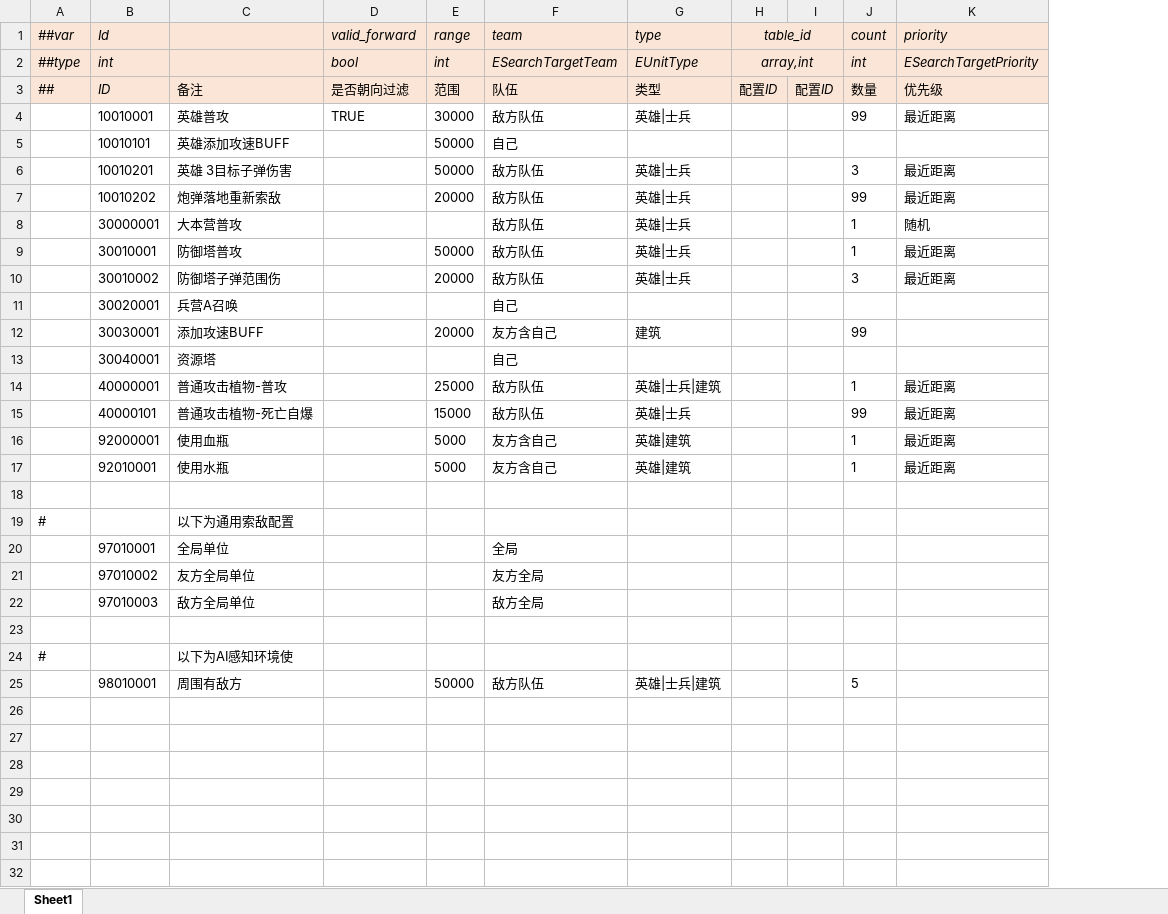
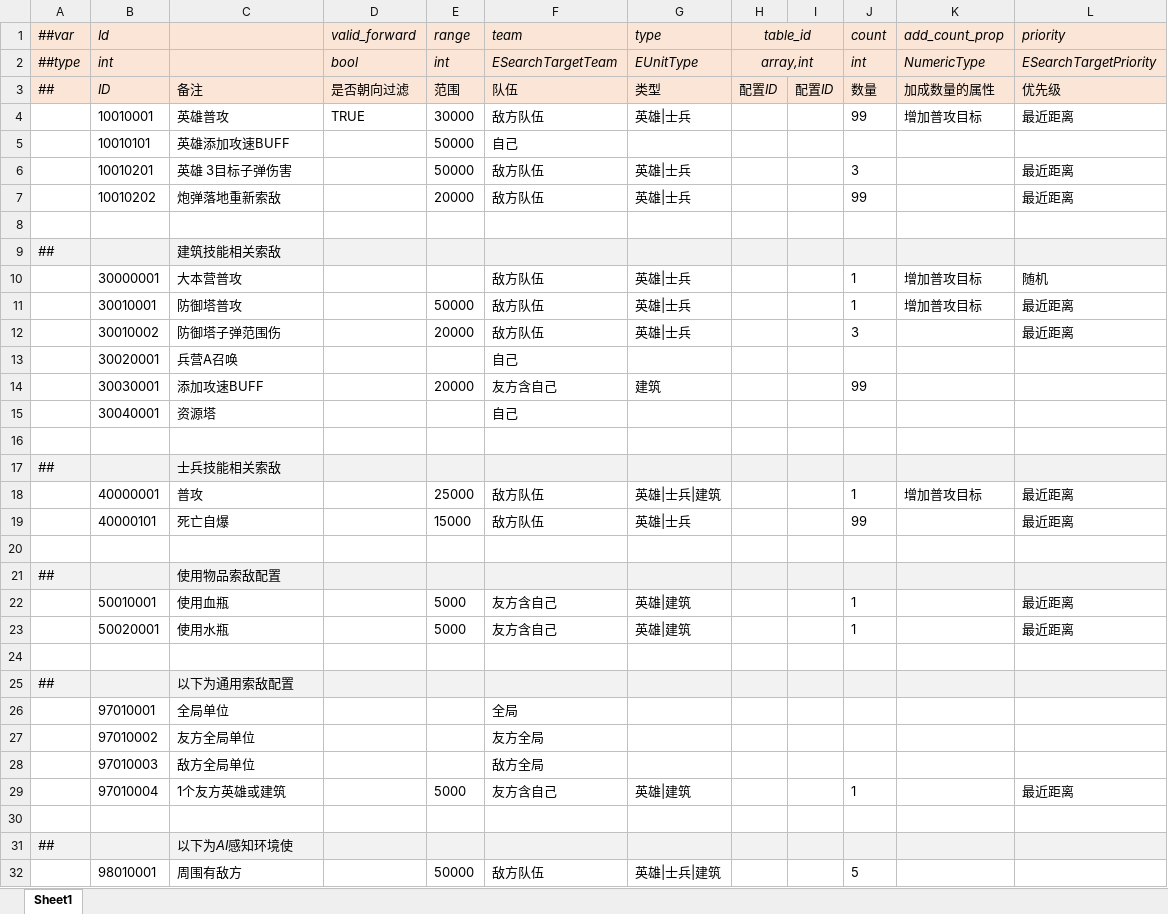
Before and after one commit to alsostone/com.stone.et8, an Excel workbook: Unity/Assets/Config/Excel/Datas/Skill/Search.xlsx, sheet Sheet1, drawn as a sheet; values as stored, in another font and other column widths than the file's, no borders; removed rows and columns are numbered as before the commit, all else as after; the diff names each change by its address in the sheet, - before the commit and + after, or states it on an @@ line.

```diff
--- a/Unity/Assets/Config/Excel/Datas/Skill/Search.xlsx (sheet Sheet1)
+++ b/Unity/Assets/Config/Excel/Datas/Skill/Search.xlsx (sheet Sheet1)
+column K (add_count_prop), rows 2-4: NumericType | 加成数量的属性 | 增加普攻目标; rows 10-11: 增加普攻目标 | 增加普攻目标
+row 8: (empty)
+row 9: ## |  | 建筑技能相关索敌
-row 14:  | 40000001 | 普通攻击植物-普攻 |  | 25000 | 敌方队伍 | 英雄|士兵|建筑 |  |  | 1 | 最近距离
-row 15:  | 40000101 | 普通攻击植物-死亡自爆 |  | 15000 | 敌方队伍 | 英雄|士兵 |  |  | 99 | 最近距离
-row 16:  | 92000001 | 使用血瓶 |  | 5000 | 友方含自己 | 英雄|建筑 |  |  | 1 | 最近距离
-row 17:  | 92010001 | 使用水瓶 |  | 5000 | 友方含自己 | 英雄|建筑 |  |  | 1 | 最近距离
+row 17: ## |  | 士兵技能相关索敌
+row 18:  | 40000001 | 普攻 |  | 25000 | 敌方队伍 | 英雄|士兵|建筑 |  |  | 1 | 增加普攻目标 | 最近距离
+row 19:  | 40000101 | 死亡自爆 |  | 15000 | 敌方队伍 | 英雄|士兵 |  |  | 99 |  | 最近距离
+row 20: (empty)
+row 21: ## |  | 使用物品索敌配置
+row 22:  | 50010001 | 使用血瓶 |  | 5000 | 友方含自己 | 英雄|建筑 |  |  | 1 |  | 最近距离
+row 23:  | 50020001 | 使用水瓶 |  | 5000 | 友方含自己 | 英雄|建筑 |  |  | 1 |  | 最近距离
+row 24: (empty)
-A25 (##var): #
+A25 (##var): ##
-A25:J25 fill: none
+A25:J25 fill: #F2F2F2
-A25 italic: off
+A25 italic: on
-C25 italic: off
+C25 italic: on
-L25 fill: none
+L25 fill: #F2F2F2
+row 29:  | 97010004 | 1个友方英雄或建筑 |  | 5000 | 友方含自己 | 英雄|建筑 |  |  | 1 |  | 最近距离
-A31 (##var): #
+A31 (##var): ##
-A31:J31 fill: none
+A31:J31 fill: #F2F2F2
-A31 italic: off
+A31 italic: on
-C31 italic: off
+C31 italic: on
-L31 fill: none
+L31 fill: #F2F2F2
```
Also changed, not shown: Unity/Assets/Config/Excel/Datas/Skill/Effect.xlsx, Unity/Assets/Config/Excel/Datas/Unit/Building.xlsx, 51 other files.
